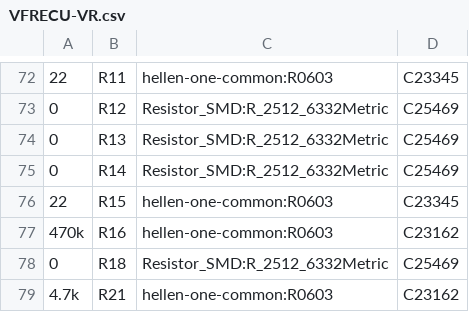
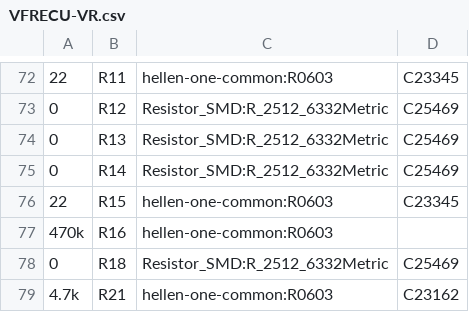
Before and after one commit to VFRenjoyer/hellen-VFR800, a CSV file: gerber/VFRECU-VR.csv, drawn as a sheet; only a part is shown, gaps mark what is left out.

```diff
--- a/gerber/VFRECU-VR.csv
+++ b/gerber/VFRECU-VR.csv
@@ -76,3 +76,3 @@
 "22","R15","hellen-one-common:R0603","C23345"
-"470k","R16","hellen-one-common:R0603","C23162"
+"470k","R16","hellen-one-common:R0603",""
 "0","R18","Resistor_SMD:R_2512_6332Metric","C25469"
```
Also changed, not shown: 15 other files.
